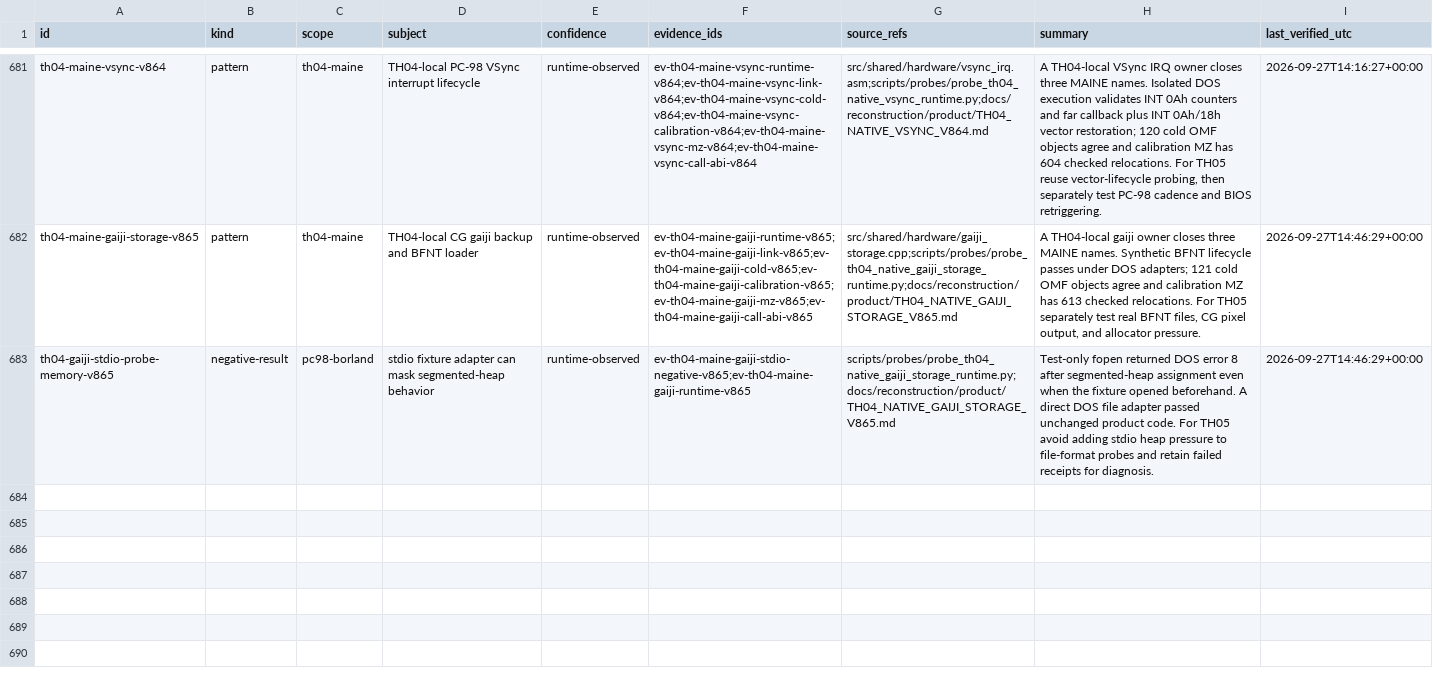
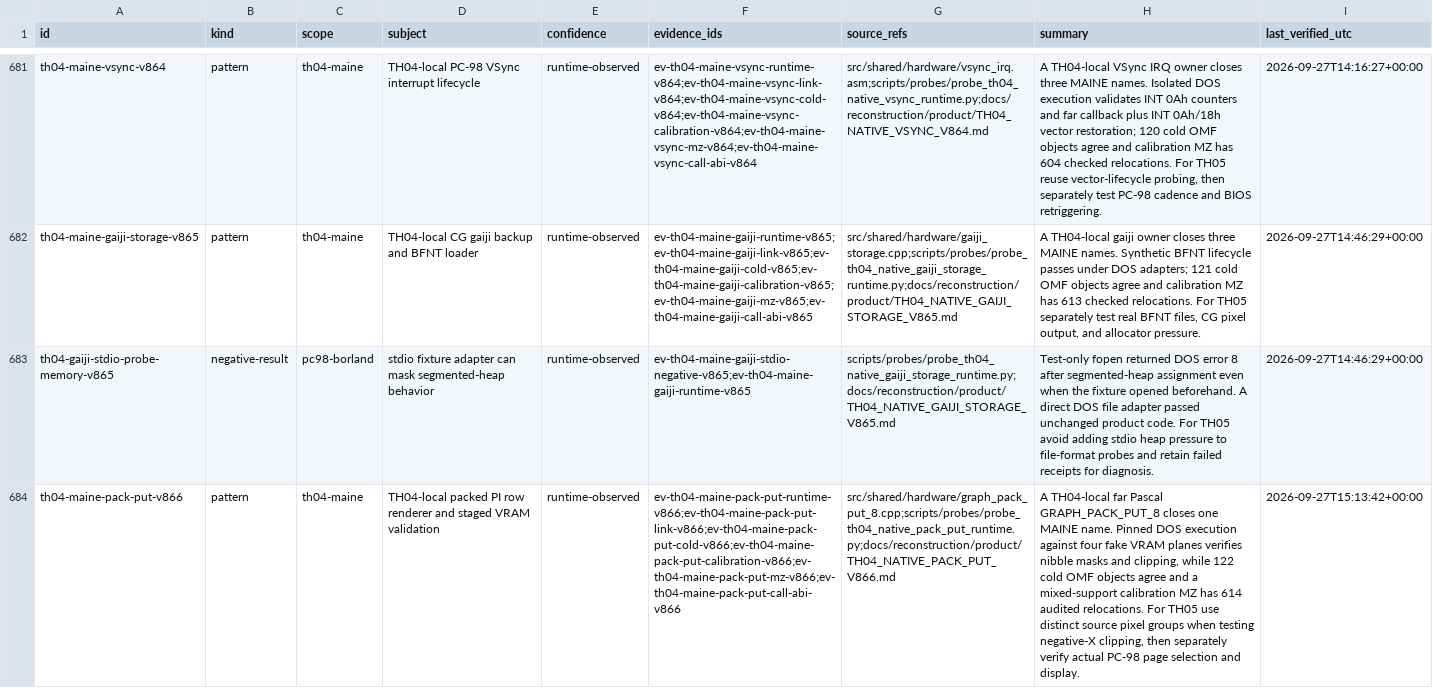
Before and after one commit to DropSonic0/th04, a CSV file: config/knowledge.csv, drawn as a sheet; only a part is shown, gaps mark what is left out; the diff names each change by its address in the sheet, - before the commit and + after, or states it on an @@ line.

Commit message:
gpt-6-sol: add TH04-local packed row renderer

```diff
--- a/config/knowledge.csv
+++ b/config/knowledge.csv
+row 684: th04-maine-pack-put-v866 | pattern | th04-maine | TH04-local packed PI row renderer and staged VRAM validation | runtime-observed | ev-th04-maine-pack-put-runtime-v866;ev-th04-maine-pack-put-link-v866;ev-th04-maine-pack-put-cold-v866;ev-th04-maine-pack-put-calibration-v866;ev-th04-maine-pack-put-mz-v866;ev-th04-maine-pack-put-call-abi-v866 | src/shared/hardware/graph_pack_put_8.cpp;scripts/probes/probe_th04_native_pack_put_runtime.py;docs/reconstruction/product/TH04_NATIVE_PACK_PUT_V866.md | A TH04-local far Pascal GRAPH_PACK_PUT_8 closes one MAINE name. Pinned DOS execution against four fake VRAM planes verifies nibble masks and clipping, while 122 cold OMF objects agree and a mixed-support calibration MZ has 614 audited relocations. For TH05 use distinct source pixel groups when testing negative-X clipping, then separately verify actual PC-98 page selection and display. | 2026-09-27T15:13:42+00:00
```
Also changed, not shown: 10 other files.
